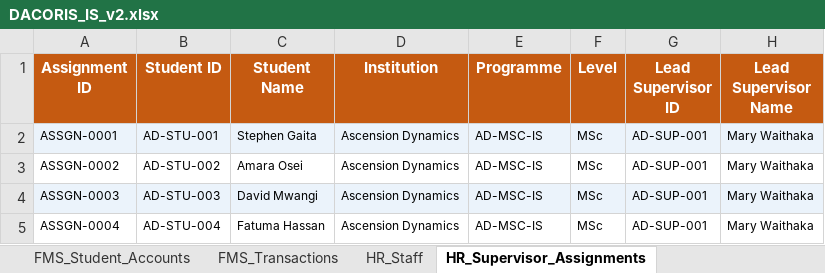
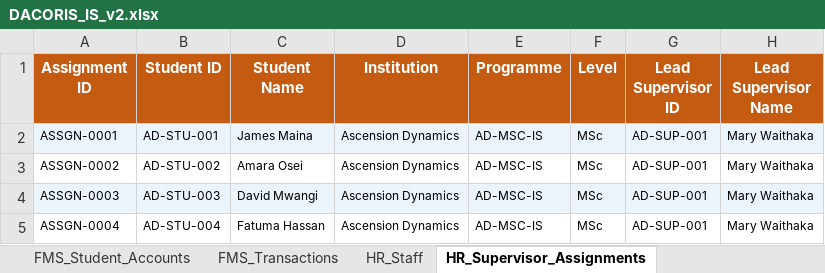
Before and after one commit to dacorisdata/dacoris, an Excel workbook: backend/data/DACORIS_IS_v2.xlsx, sheet HR_Supervisor_Assignments, drawn as a sheet; only a part is shown; values as stored, in another font and other column widths than the file's, no borders; the diff names each change by its address in the sheet, - before the commit and + after, or states it on an @@ line.

```diff
--- a/backend/data/DACORIS_IS_v2.xlsx (sheet HR_Supervisor_Assignments)
+++ b/backend/data/DACORIS_IS_v2.xlsx (sheet HR_Supervisor_Assignments)
-C2 (Student Name): Stephen Gaita
+C2 (Student Name): James Maina
```
Also changed, not shown: sheet LMS_Enrolments, sheet SIS_Students, sheet FMS_Student_Accounts, sheet FMS_Transactions, sheet LMS_Journey, 13 other files.
